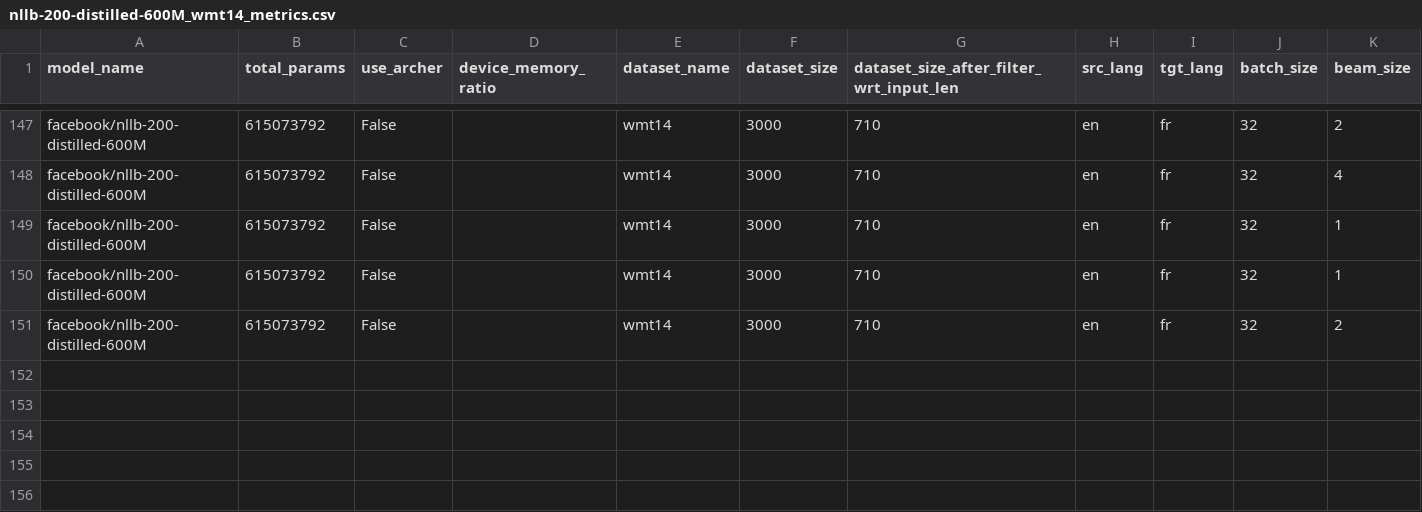
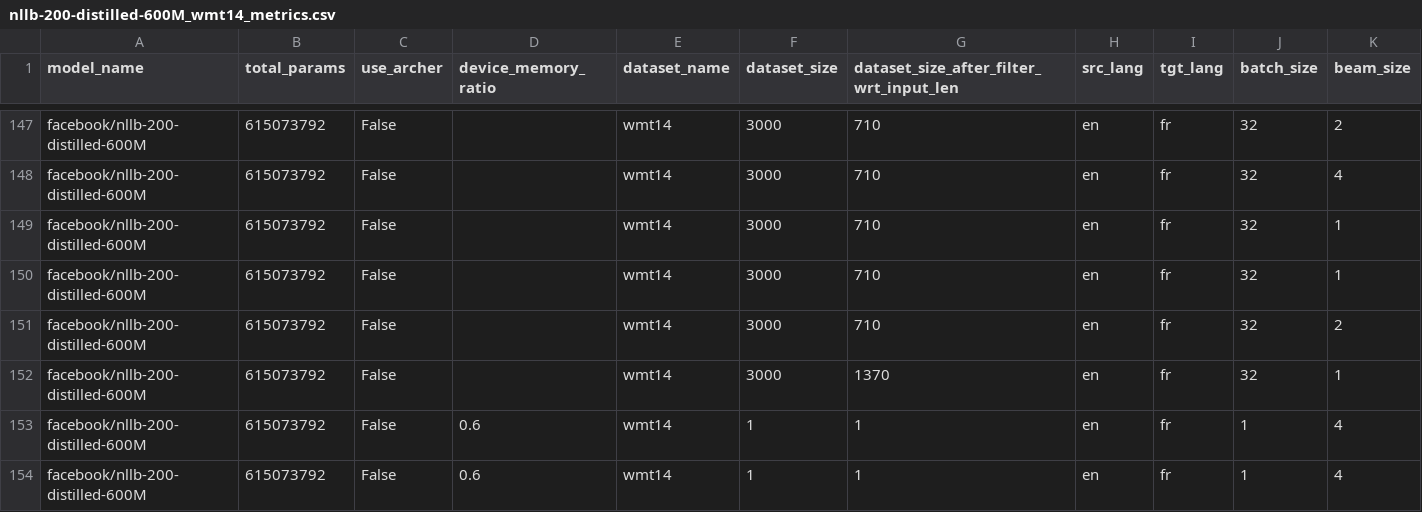
Before and after one commit to wassim2u/Benchmark, a CSV file: metric_logs/nllb-200-distilled-600M_wmt14_metrics.csv, drawn as a sheet; only a part is shown, gaps mark what is left out; rows hold the shown columns only; the diff names each change by its address in the sheet, - before the commit and + after, or states it on an @@ line.

```diff
--- a/metric_logs/nllb-200-distilled-600M_wmt14_metrics.csv
+++ b/metric_logs/nllb-200-distilled-600M_wmt14_metrics.csv
+row 152: facebook/nllb-200-distilled-600M | 615073792 | False |  | wmt14 | 3000 | 1370 | en | fr | 32 | 1
+row 153: facebook/nllb-200-distilled-600M | 615073792 | False | 0.6 | wmt14 | 1 | 1 | en | fr | 1 | 4
+row 154: facebook/nllb-200-distilled-600M | 615073792 | False | 0.6 | wmt14 | 1 | 1 | en | fr | 1 | 4
```
Also changed, not shown: metric_logs/nllb-200-distilled-600M_flores200_metrics.csv, 14 other files.
